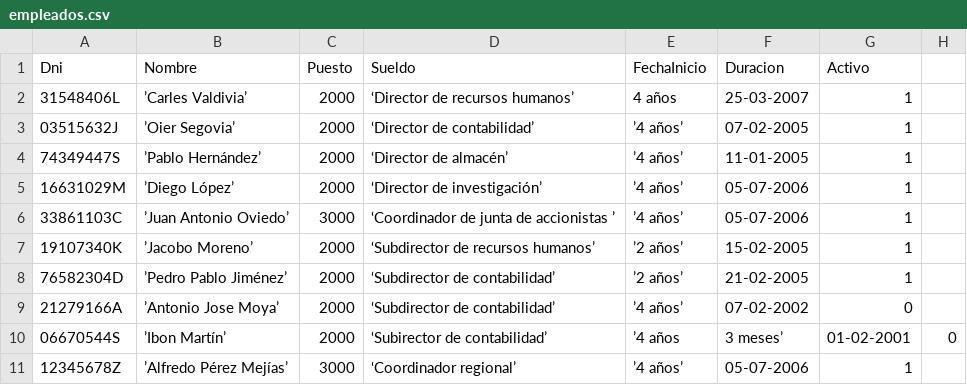
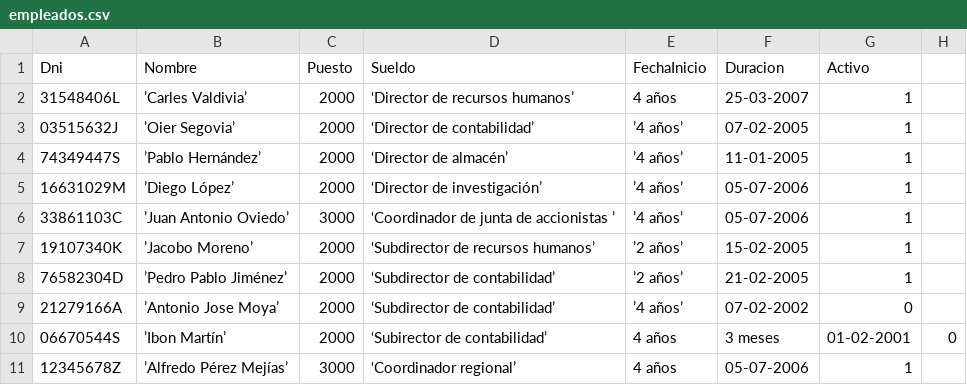
Before and after one commit to mianfg-DGIIM/DDSI, a CSV file: testbed/empleados.csv, drawn as a sheet.

Commit message:
Update empleados.csv

```diff
--- a/testbed/empleados.csv
+++ b/testbed/empleados.csv
@@ -9,3 +9,3 @@ Dni, Nombre, Puesto, Sueldo, FechaInicio,Duracion,Activo
 21279166A,’Antonio Jose Moya’,2000, ‘Subdirector de contabilidad’,’4 años’ ,07-02-2002,0
-06670544S,’Ibon Martín’,2000, ‘Subirector de contabilidad’,’4 años, 3 meses’ ,01-02-2001,0
-12345678Z,’Alfredo Pérez Mejías’,3000, ‘Coordinador regional’,’4 años’ ,05-07-2006,1
+06670544S,’Ibon Martín’,2000, ‘Subirector de contabilidad’,4 años, 3 meses ,01-02-2001,0
+12345678Z,’Alfredo Pérez Mejías’,3000, ‘Coordinador regional’,4 años ,05-07-2006,1
```
